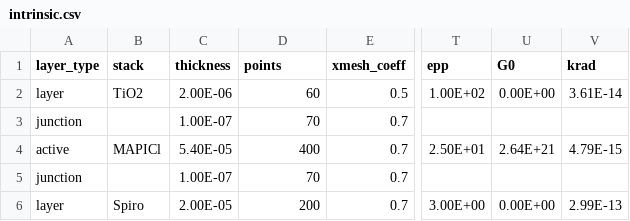
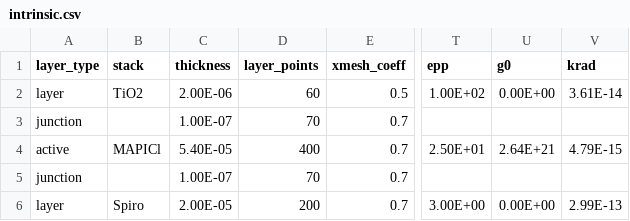
Before and after one commit to barnesgroupICL/Driftfusion, a CSV file: Input_files/intrinsic.csv, drawn as a sheet; only a part is shown, gaps mark what is left out; the diff names each change by its address in the sheet, - before the commit and + after, or states it on an @@ line.

```diff
--- a/Input_files/intrinsic.csv
+++ b/Input_files/intrinsic.csv
-D1: points
+D1: layer_points
-U1: G0
+U1: g0
```
Also changed, not shown: Input_files/homojunction.csv, Input_files/mobile_dopants.csv, 10 other files.
